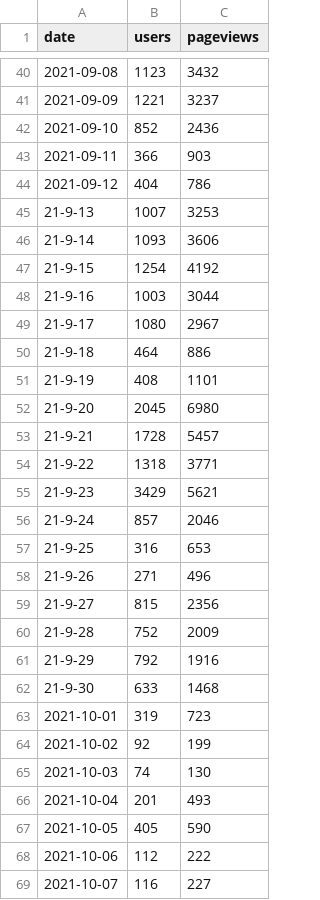
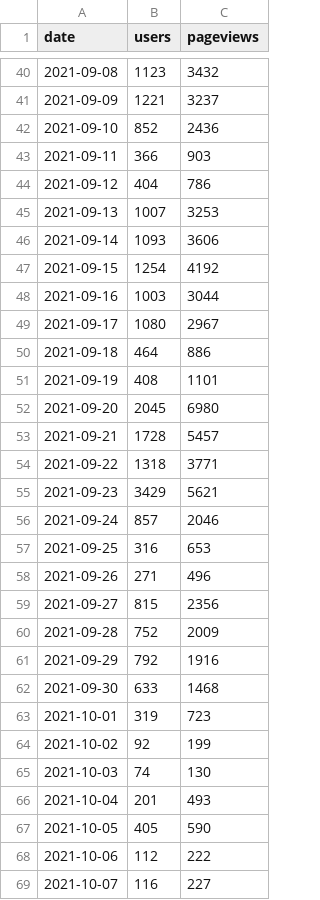
Before and after one commit to open-innovations/leeds-digital-festival-data, a CSV file: data/services/website.csv, drawn as a sheet; only a part is shown, gaps mark what is left out; the diff covers the shown part only.

```diff
--- a/data/services/website.csv
+++ b/data/services/website.csv
@@ -44,20 +44,20 @@ date,users,pageviews
 2021-09-12,404,786
-21-9-13,1007,3253
-21-9-14,1093,3606
-21-9-15,1254,4192
-21-9-16,1003,3044
-21-9-17,1080,2967
-21-9-18,464,886
-21-9-19,408,1101
-21-9-20,2045,6980
-21-9-21,1728,5457
-21-9-22,1318,3771
-21-9-23,3429,5621
-21-9-24,857,2046
-21-9-25,316,653
-21-9-26,271,496
-21-9-27,815,2356
-21-9-28,752,2009
-21-9-29,792,1916
-21-9-30,633,1468
+2021-09-13,1007,3253
+2021-09-14,1093,3606
+2021-09-15,1254,4192
+2021-09-16,1003,3044
+2021-09-17,1080,2967
+2021-09-18,464,886
+2021-09-19,408,1101
+2021-09-20,2045,6980
+2021-09-21,1728,5457
+2021-09-22,1318,3771
+2021-09-23,3429,5621
+2021-09-24,857,2046
+2021-09-25,316,653
+2021-09-26,271,496
+2021-09-27,815,2356
+2021-09-28,752,2009
+2021-09-29,792,1916
+2021-09-30,633,1468
 2021-10-01,319,723
```
Also changed, not shown: 21 edited cells elsewhere in this file, 1 other file.
